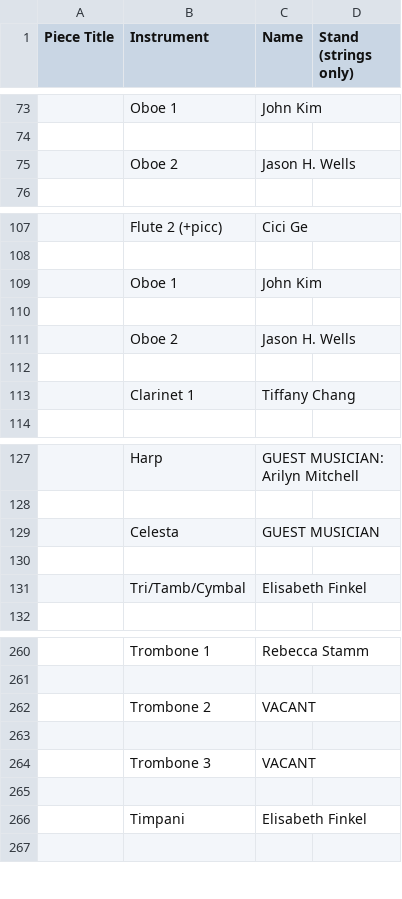
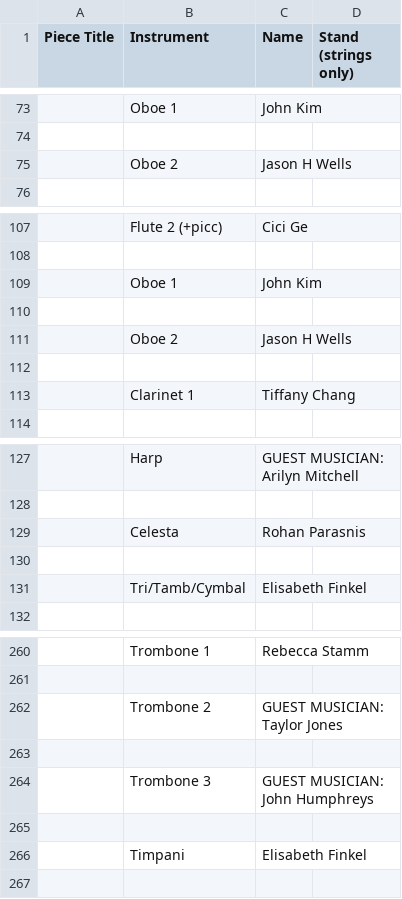
Before and after one commit to CMU-AUO/website, a CSV file: assets/rosters/symphony_f24_roster.csv, drawn as a sheet; only a part is shown, gaps mark what is left out; the diff covers the shown part only; the diff names each change by its address in the sheet, - before the commit and + after, or states it on an @@ line.

Commit message:
updated roster and board info

```diff
--- a/assets/rosters/symphony_f24_roster.csv
+++ b/assets/rosters/symphony_f24_roster.csv
-C75 (Name): Jason H. Wells
+C75 (Name): Jason H Wells
-C111 (Name): Jason H. Wells
+C111 (Name): Jason H Wells
-C129 (Name): GUEST MUSICIAN
+C129 (Name): Rohan Parasnis
-C262 (Name): VACANT
+C262 (Name): GUEST MUSICIAN: Taylor Jones
-C264 (Name): VACANT
+C264 (Name): GUEST MUSICIAN: John Humphreys
```
Also changed, not shown: 3 added rows, 3 removed rows, 2 moved rows and 24 edited cells elsewhere in this file, assets/rosters/chamber_f24_roster.csv, 4 other files.
